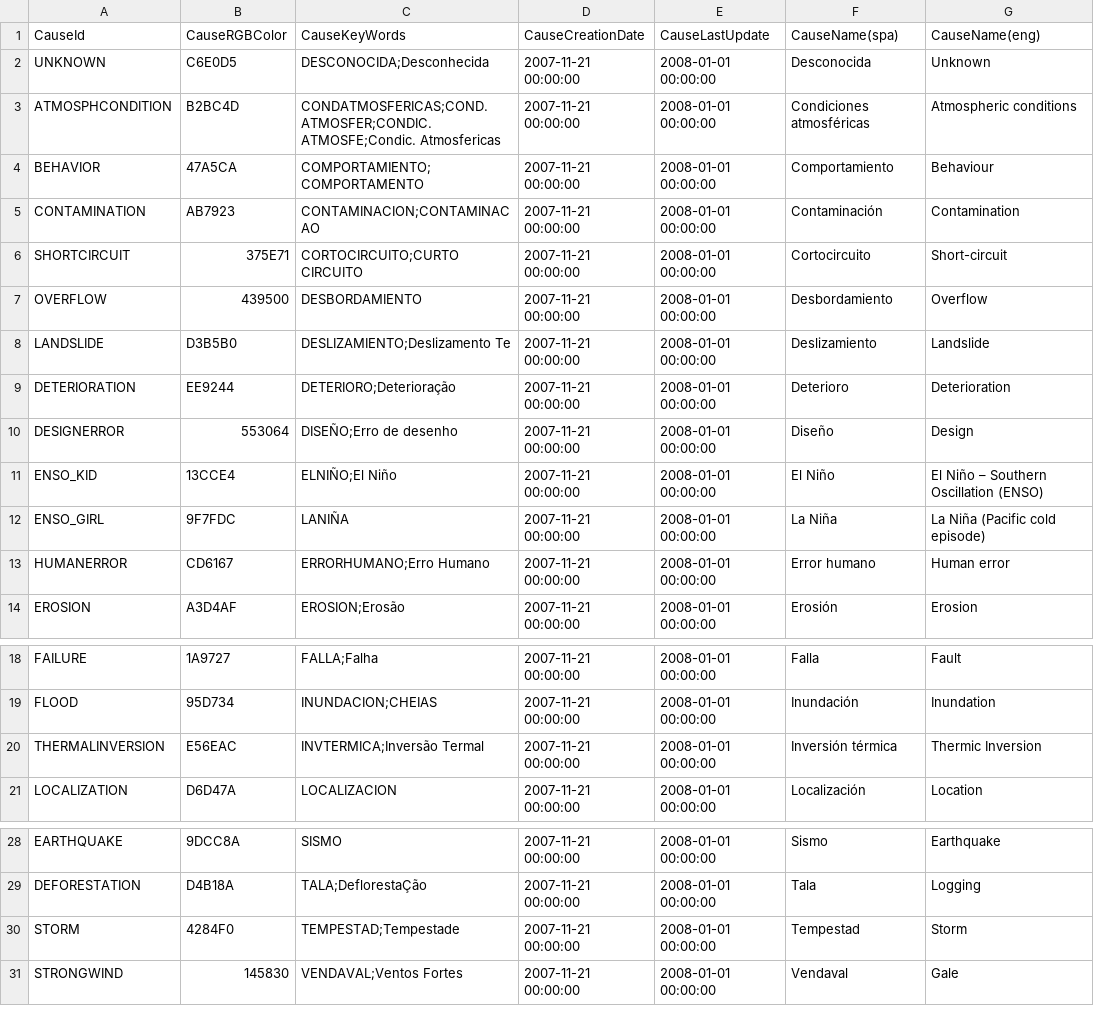
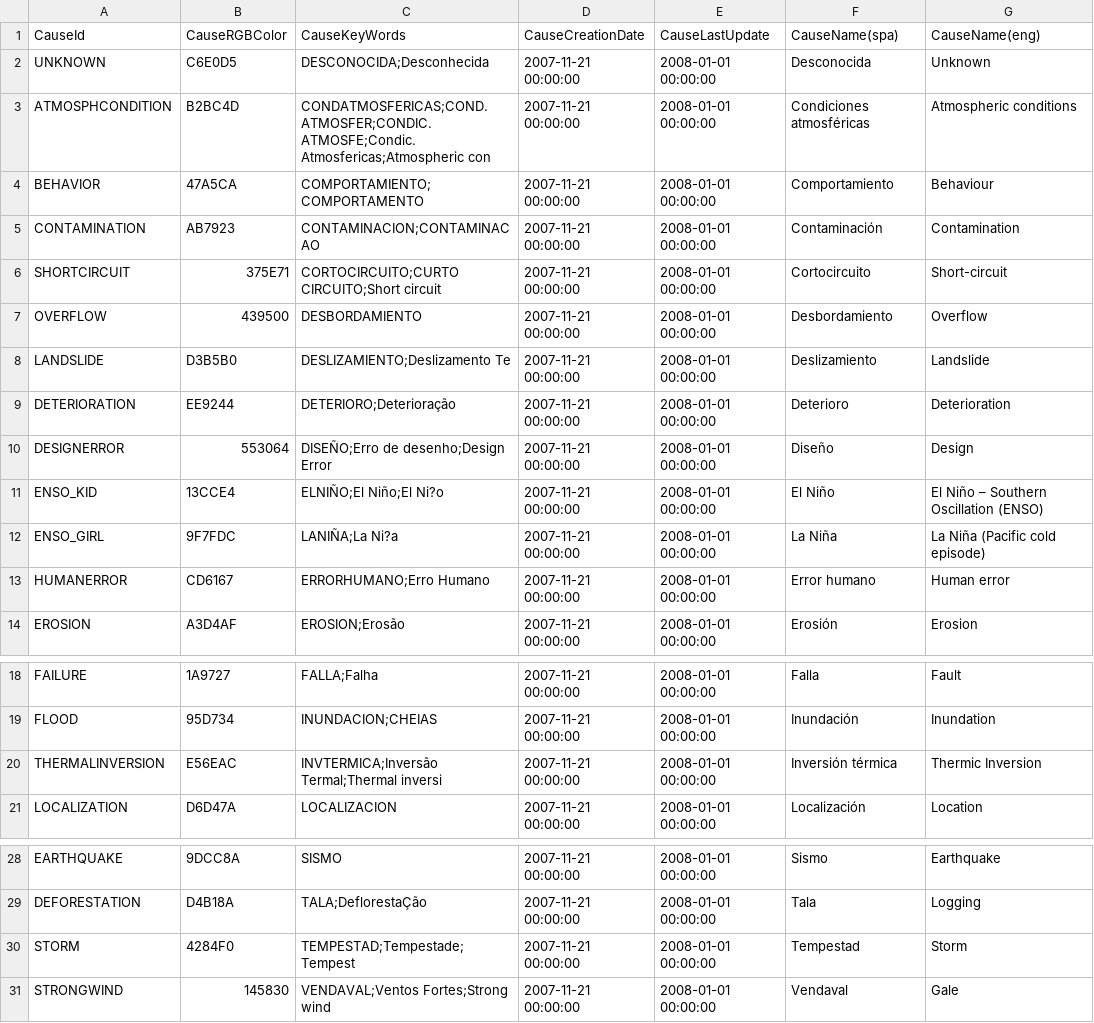
Before and after one commit to desinventar/desinventar-online, a CSV file: files/database/cause.csv, drawn as a sheet; only a part is shown, gaps mark what is left out; the diff names each change by its address in the sheet, - before the commit and + after, or states it on an @@ line.

Commit message:
Repeat process of import for IND_TAMILNADU database, add new keywords for Event/Cause table

```diff
--- a/files/database/cause.csv
+++ b/files/database/cause.csv
-C3 (CauseKeyWords): …ATMOSFER;CONDIC. ATMOSFE;Condic. Atmosfericas
+C3 (CauseKeyWords): …ATMOSFER;CONDIC. ATMOSFE;Condic. Atmosfericas;Atmospheric con
-C6 (CauseKeyWords): CORTOCIRCUITO;CURTO CIRCUITO
+C6 (CauseKeyWords): CORTOCIRCUITO;CURTO CIRCUITO;Short circuit
-C10 (CauseKeyWords): DISEÑO;Erro de desenho
+C10 (CauseKeyWords): DISEÑO;Erro de desenho;Design Error
-C11 (CauseKeyWords): ELNIÑO;El Niño
+C11 (CauseKeyWords): ELNIÑO;El Niño;El Ni?o
-C12 (CauseKeyWords): LANIÑA
+C12 (CauseKeyWords): LANIÑA;La Ni?a
-C20 (CauseKeyWords): INVTERMICA;Inversão Termal
+C20 (CauseKeyWords): INVTERMICA;Inversão Termal;Thermal inversi
-C30 (CauseKeyWords): TEMPESTAD;Tempestade
+C30 (CauseKeyWords): TEMPESTAD;Tempestade;Tempest
-C31 (CauseKeyWords): VENDAVAL;Ventos Fortes
+C31 (CauseKeyWords): VENDAVAL;Ventos Fortes;Strong wind
```
Also changed, not shown: files/database/event.csv, 6 other files.
